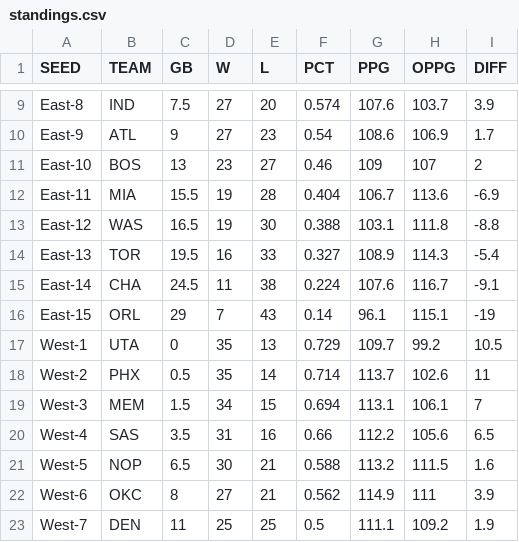
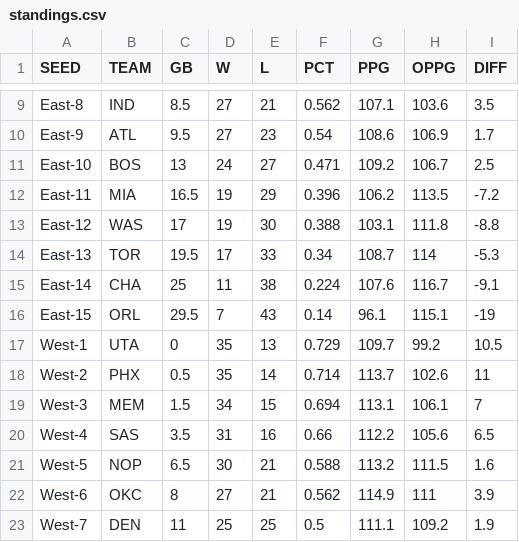
Before and after one commit to bshk93/nothing-but-stats, a CSV file: files/standings.csv, drawn as a sheet; only a part is shown, gaps mark what is left out; the diff covers the shown part only; the diff names each change by its address in the sheet, - before the commit and + after, or states it on an @@ line.

```diff
--- a/files/standings.csv
+++ b/files/standings.csv
-C9 (GB): 7.5
+C9 (GB): 8.5
-E9 (L): 20
+E9 (L): 21
-F9 (PCT): 0.574
+F9 (PCT): 0.562
-G9 (PPG): 107.6
+G9 (PPG): 107.1
-H9 (OPPG): 103.7
+H9 (OPPG): 103.6
-I9 (DIFF): 3.9
+I9 (DIFF): 3.5
-C10 (GB): 9
+C10 (GB): 9.5
-D11 (W): 23
+D11 (W): 24
-F11 (PCT): 0.46
+F11 (PCT): 0.471
-G11 (PPG): 109
+G11 (PPG): 109.2
-H11 (OPPG): 107
+H11 (OPPG): 106.7
-I11 (DIFF): 2
+I11 (DIFF): 2.5
-C12 (GB): 15.5
+C12 (GB): 16.5
-E12 (L): 28
+E12 (L): 29
-F12 (PCT): 0.404
+F12 (PCT): 0.396
-G12 (PPG): 106.7
+G12 (PPG): 106.2
-H12 (OPPG): 113.6
+H12 (OPPG): 113.5
-I12 (DIFF): -6.9
+I12 (DIFF): -7.2
-C13 (GB): 16.5
+C13 (GB): 17
-D14 (W): 16
+D14 (W): 17
-F14 (PCT): 0.327
+F14 (PCT): 0.34
-G14 (PPG): 108.9
+G14 (PPG): 108.7
-H14 (OPPG): 114.3
+H14 (OPPG): 114
-I14 (DIFF): -5.4
+I14 (DIFF): -5.3
-C15 (GB): 24.5
+C15 (GB): 25
-C16 (GB): 29
+C16 (GB): 29.5
```
Also changed, not shown: 59 edited cells elsewhere in this file, app/data/nbyen.csv, 8 other files.
